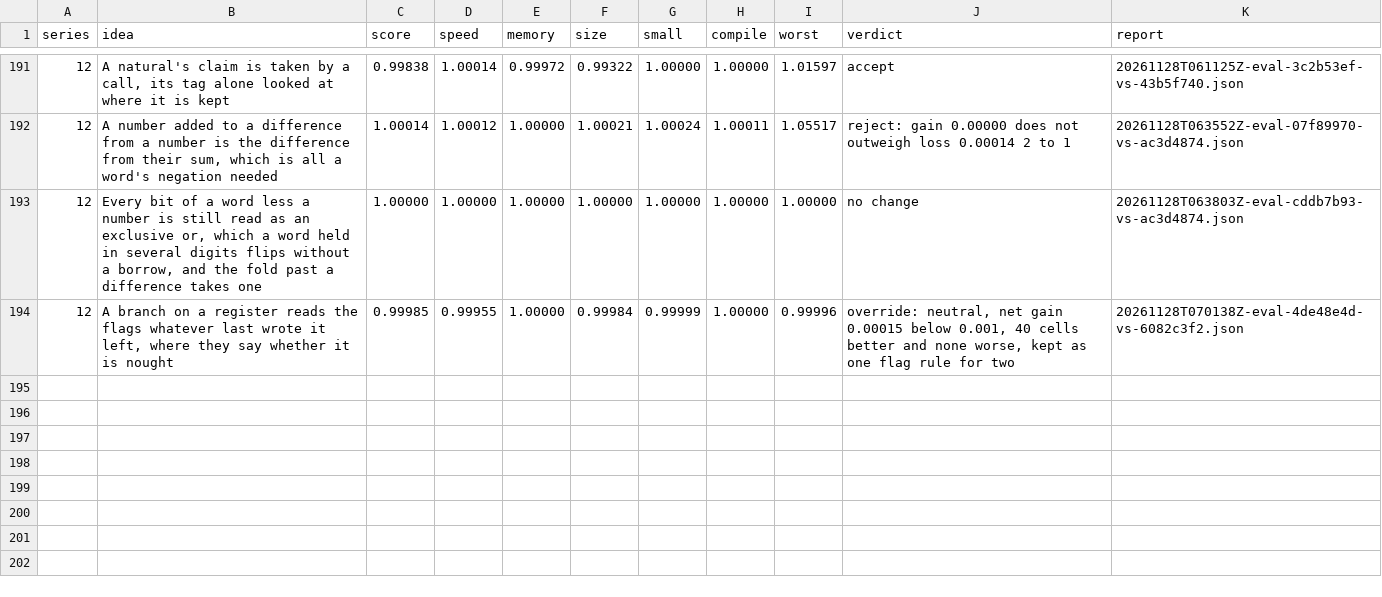
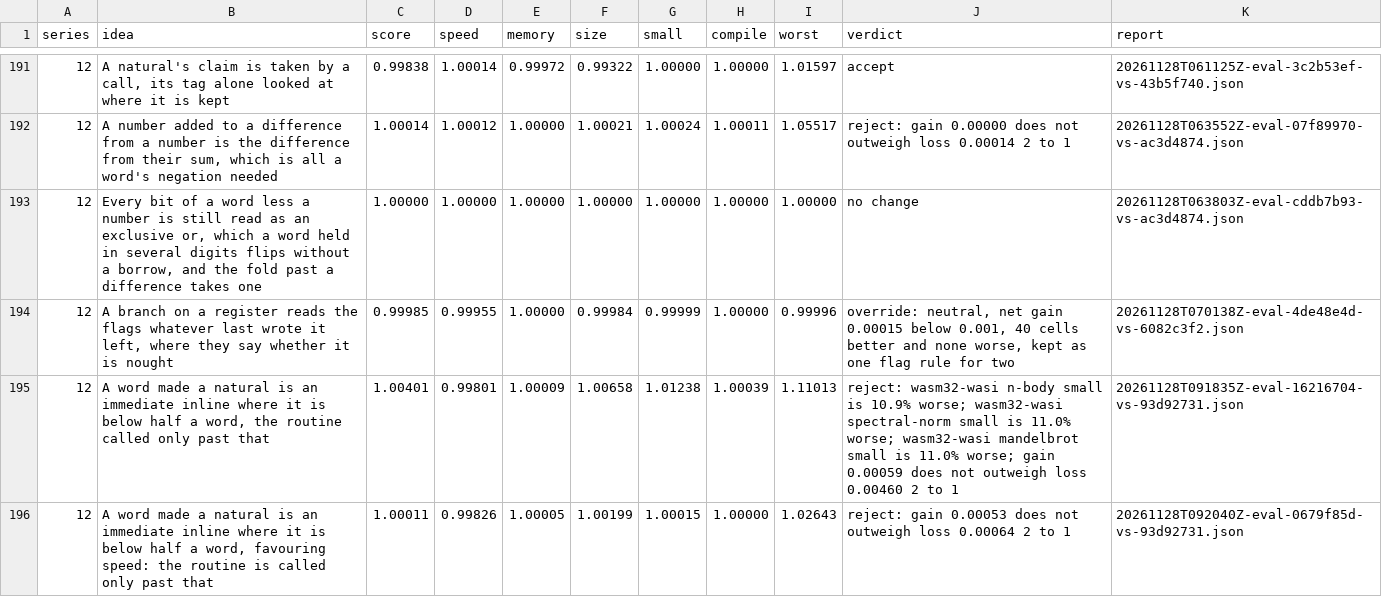
Before and after one commit to faun-lang/faun, a TSV file: ratchet/log.tsv, drawn as a sheet; only a part is shown, gaps mark what is left out; the diff names each change by its address in the sheet, - before the commit and + after, or states it on an @@ line.

Commit message:
A natural's claim is given up by a call, its tag alone looked at here, and a word made a natural is an immediate inline below half a word
Counting a release in place wrote a test, a decrement and a branch at
every claim given up, for objects that are rare: calling nat.release
for them makes x86 programs 4.4% smaller. Favouring speed, a word made
a natural no longer calls nat.from_word unless it is past half a word:
the length of a list read as a natural was a call every time, about 5%
of inflate.

probe-count-u64 runs 13.9% more instructions: the loop's count now
waits in a register a call leaves alone, because the release before the
loop may call, and is moved round the loop.

```diff
--- a/ratchet/log.tsv
+++ b/ratchet/log.tsv
+row 195: 12 | A word made a natural is an immediate inline where it is below half a word, the routine called only past that | 1.00401 | 0.99801 | 1.00009 | 1.00658 | 1.01238 | 1.00039 | 1.11013 | reject: wasm32-wasi n-body small is 10.9% worse; wasm32-wasi spectral-norm small is 11.0% worse; wasm32-wasi mandelbrot small is 11.0% worse; gain 0.00059 does not outweigh loss 0.00460 2 to 1 | 20261128T091835Z-eval-16216704-vs-93d92731.json
+row 196: 12 | A word made a natural is an immediate inline where it is below half a word, favouring speed: the routine is called only past that | 1.00011 | 0.99826 | 1.00005 | 1.00199 | 1.00015 | 1.00000 | 1.02643 | reject: gain 0.00053 does not outweigh loss 0.00064 2 to 1 | 20261128T092040Z-eval-0679f85d-vs-93d92731.json
```
Also changed, not shown: 3 other files.
